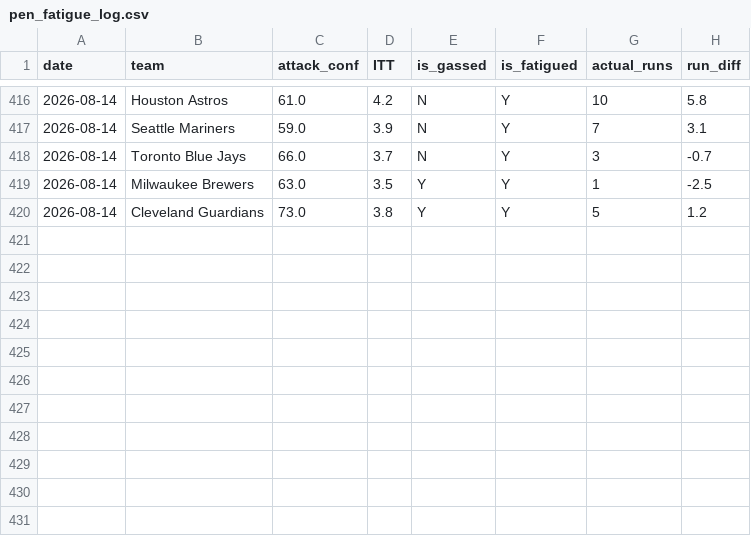
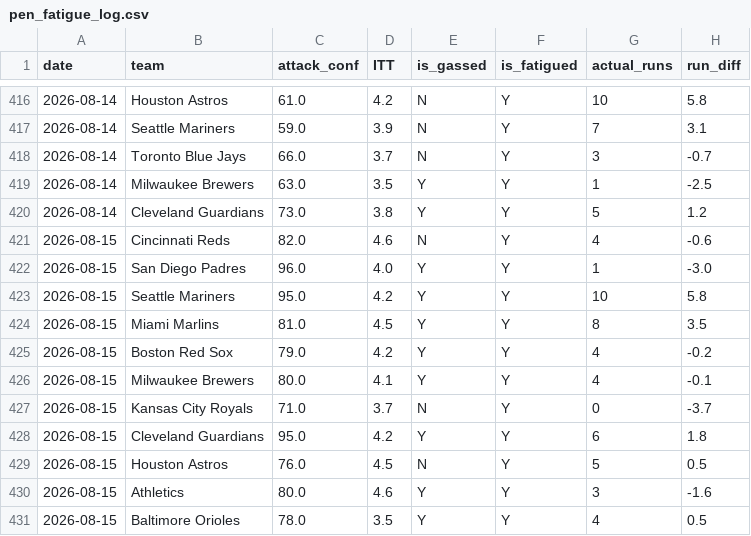
Before and after one commit to kklosowiak/MlbDFS, a CSV file: scratch/passive_tracker/signals/pen_fatigue_log.csv, drawn as a sheet; only a part is shown, gaps mark what is left out; the diff names each change by its address in the sheet, - before the commit and + after, or states it on an @@ line.

```diff
--- a/scratch/passive_tracker/signals/pen_fatigue_log.csv
+++ b/scratch/passive_tracker/signals/pen_fatigue_log.csv
+row 421: 2026-08-15 | Cincinnati Reds | 82.0 | 4.6 | N | Y | 4 | -0.6
+row 422: 2026-08-15 | San Diego Padres | 96.0 | 4.0 | Y | Y | 1 | -3.0
+row 423: 2026-08-15 | Seattle Mariners | 95.0 | 4.2 | Y | Y | 10 | 5.8
+row 424: 2026-08-15 | Miami Marlins | 81.0 | 4.5 | Y | Y | 8 | 3.5
+row 425: 2026-08-15 | Boston Red Sox | 79.0 | 4.2 | Y | Y | 4 | -0.2
+row 426: 2026-08-15 | Milwaukee Brewers | 80.0 | 4.1 | Y | Y | 4 | -0.1
+row 427: 2026-08-15 | Kansas City Royals | 71.0 | 3.7 | N | Y | 0 | -3.7
+row 428: 2026-08-15 | Cleveland Guardians | 95.0 | 4.2 | Y | Y | 6 | 1.8
+row 429: 2026-08-15 | Houston Astros | 76.0 | 4.5 | N | Y | 5 | 0.5
+row 430: 2026-08-15 | Athletics | 80.0 | 4.6 | Y | Y | 3 | -1.6
+row 431: 2026-08-15 | Baltimore Orioles | 78.0 | 3.5 | Y | Y | 4 | 0.5
```
Also changed, not shown: scratch/passive_tracker/signals/anti_chalk_smash_log.csv, scratch/passive_tracker/signals/elite_platoon_log.csv, 15 other files.
